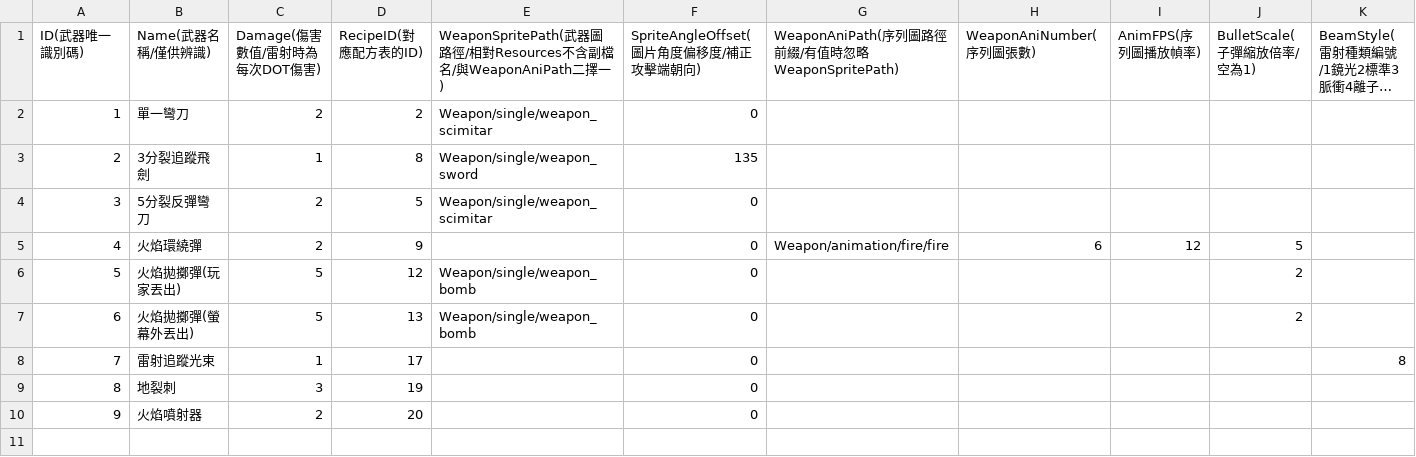
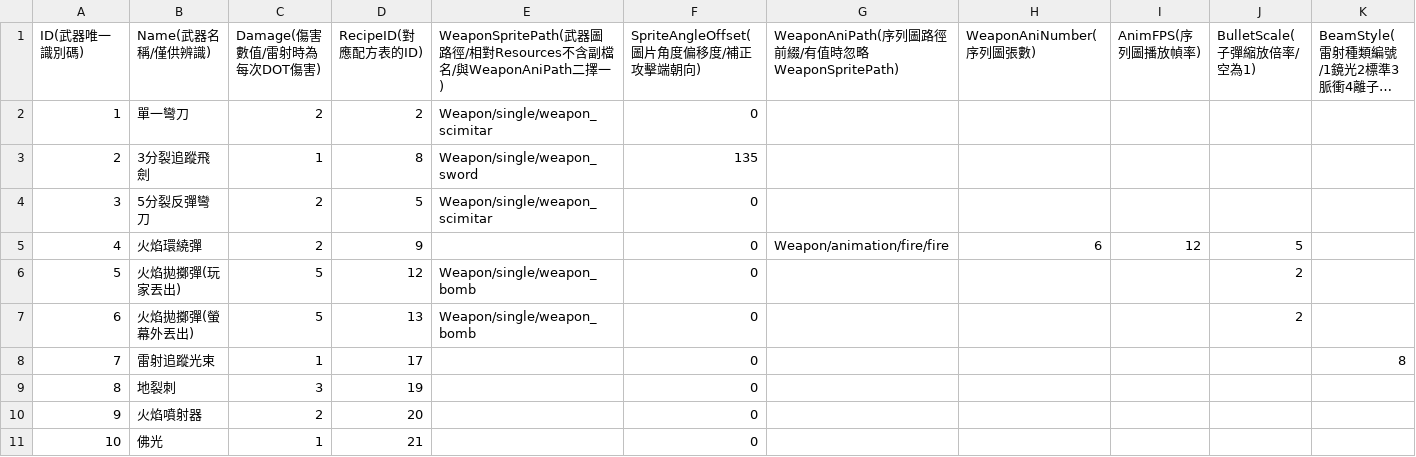
Before and after one commit to sorrowslee/DipanProj, a CSV file: DipanProj_Main/Assets/Data/WeaponTable.csv, drawn as a sheet; only a part is shown; long unchanged cells end in …; rows hold the shown columns only; the diff names each change by its address in the sheet, - before the commit and + after, or states it on an @@ line.

```diff
--- a/DipanProj_Main/Assets/Data/WeaponTable.csv
+++ b/DipanProj_Main/Assets/Data/WeaponTable.csv
+row 11: 10 | 佛光 | 1 | 21 |  | 0
```
Also changed, not shown: DipanProj_Main/Assets/Data/GroundEffectTable.csv, DipanProj_Main/Assets/Data/RecipeTable.csv, 12 other files.
